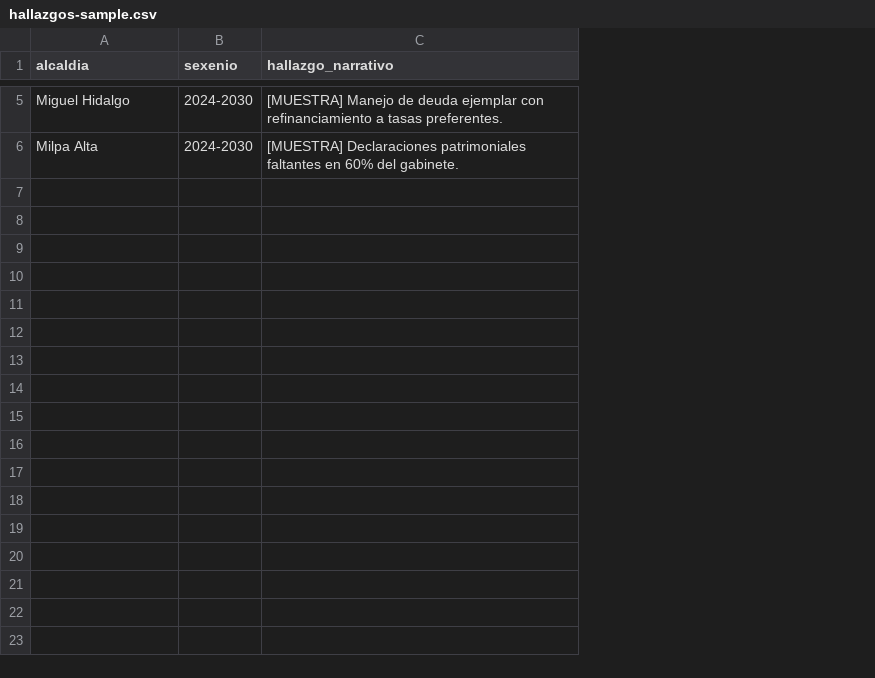
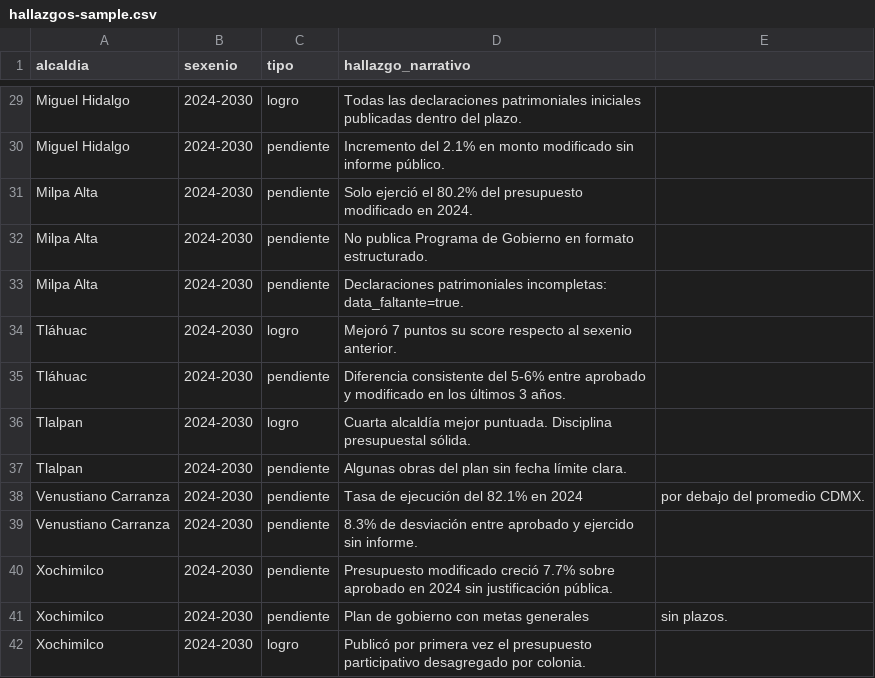
Before and after one commit to DiveruptiveFinance/cdmx-trust-score, a CSV file: public/data/hallazgos-sample.csv, drawn as a sheet; only a part is shown, gaps mark what is left out; addresses are those after the commit; the diff covers the shown part only; the diff names each change by its address in the sheet, - before the commit and + after, or states it on an @@ line.

```diff
--- a/public/data/hallazgos-sample.csv
+++ b/public/data/hallazgos-sample.csv
+column C (tipo), row 29: logro; row 33: pendiente
+column E, empty
-D29 (hallazgo_narrativo): [MUESTRA] Manejo de deuda ejemplar con refinanciamiento a tasas preferentes.
+D29 (hallazgo_narrativo): Todas las declaraciones patrimoniales iniciales publicadas dentro del plazo.
+row 30: Miguel Hidalgo | 2024-2030 | pendiente | Incremento del 2.1% en monto modificado sin informe público.
+row 31: Milpa Alta | 2024-2030 | pendiente | Solo ejerció el 80.2% del presupuesto modificado en 2024.
+row 32: Milpa Alta | 2024-2030 | pendiente | No publica Programa de Gobierno en formato estructurado.
-D33 (hallazgo_narrativo): [MUESTRA] Declaraciones patrimoniales faltantes en 60% del gabinete.
+D33 (hallazgo_narrativo): Declaraciones patrimoniales incompletas: data_faltante=true.
+row 34: Tláhuac | 2024-2030 | logro | Mejoró 7 puntos su score respecto al sexenio anterior.
+row 35: Tláhuac | 2024-2030 | pendiente | Diferencia consistente del 5-6% entre aprobado y modificado en los últimos 3 años.
+row 36: Tlalpan | 2024-2030 | logro | Cuarta alcaldía mejor puntuada. Disciplina presupuestal sólida.
+row 37: Tlalpan | 2024-2030 | pendiente | Algunas obras del plan sin fecha límite clara.
+row 38: Venustiano Carranza | 2024-2030 | pendiente | Tasa de ejecución del 82.1% en 2024 | por debajo del promedio CDMX.
+row 39: Venustiano Carranza | 2024-2030 | pendiente | 8.3% de desviación entre aprobado y ejercido sin informe.
+row 40: Xochimilco | 2024-2030 | pendiente | Presupuesto modificado creció 7.7% sobre aprobado en 2024 sin justificación pública.
+row 41: Xochimilco | 2024-2030 | pendiente | Plan de gobierno con metas generales | sin plazos.
+row 42: Xochimilco | 2024-2030 | logro | Publicó por primera vez el presupuesto participativo desagregado por colonia.
```
Also changed, not shown: 24 added rows and 4 edited cells elsewhere in this file, 6 other files.
